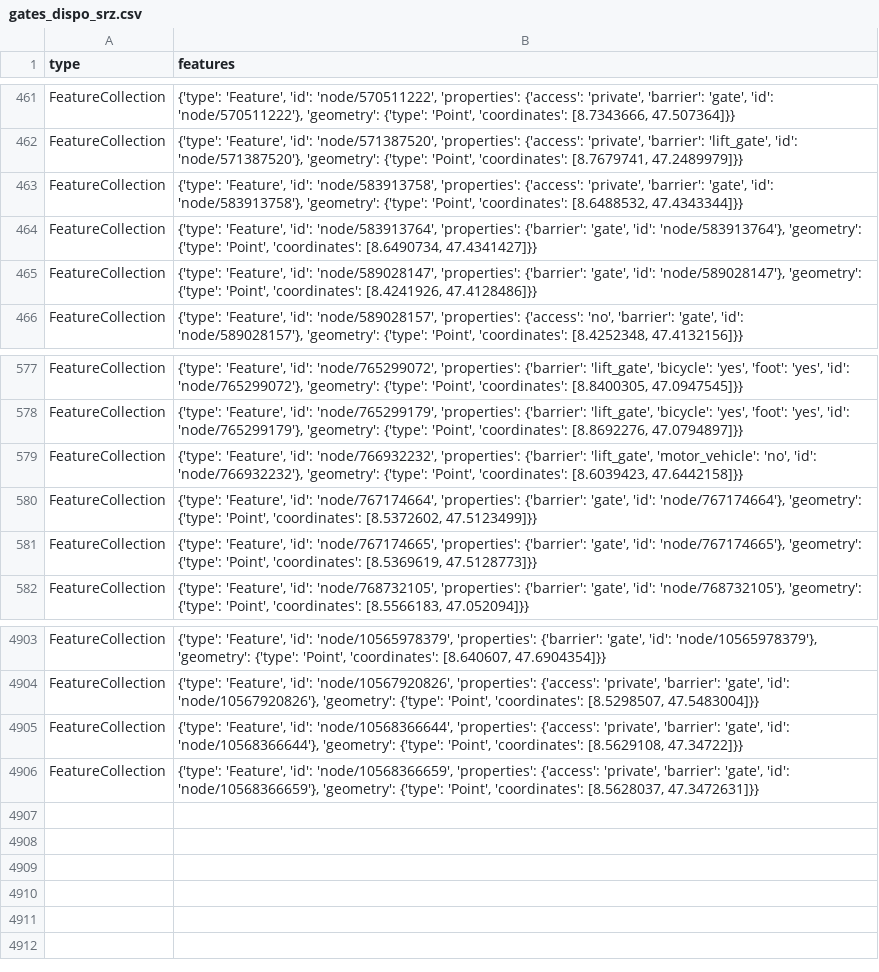
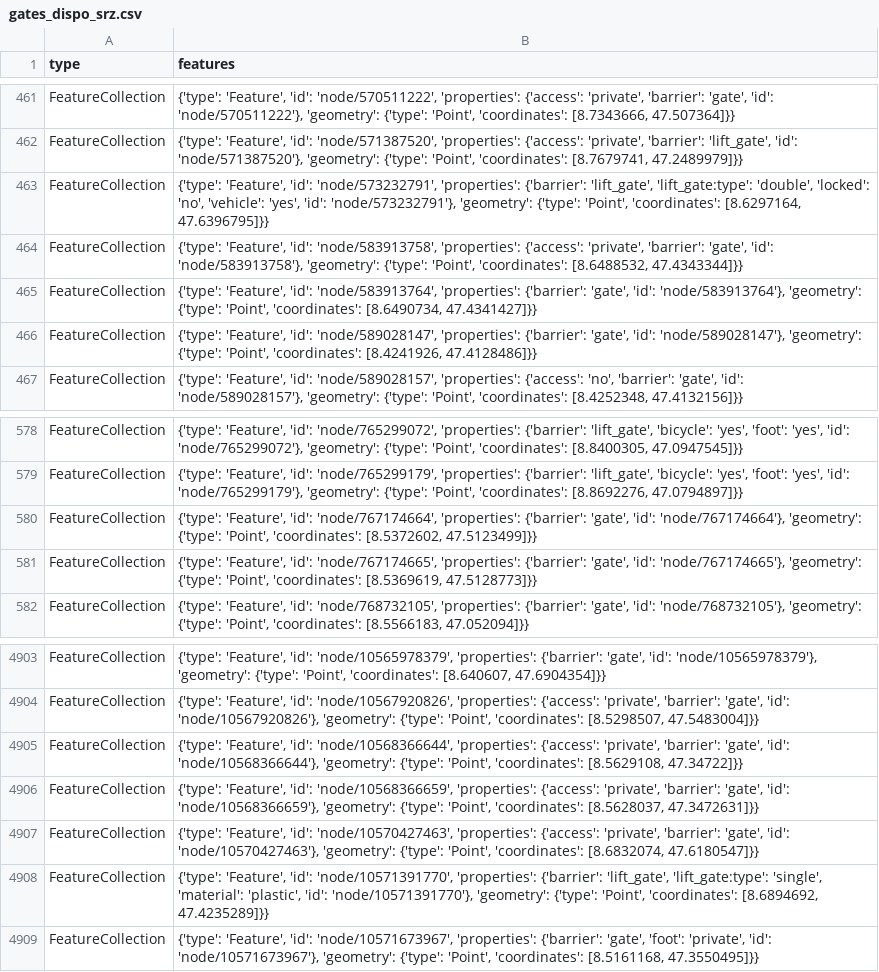
Before and after one commit to chnuessli/elz-data, a CSV file: data/csv/access/gates/gates_dispo_srz.csv, drawn as a sheet; only a part is shown, gaps mark what is left out.

```diff
--- a/data/csv/access/gates/gates_dispo_srz.csv
+++ b/data/csv/access/gates/gates_dispo_srz.csv
@@ -462,2 +462,3 @@ FeatureCollection,"{'type': 'Feature', 'id': 'node/570511222', 'properties': {'a
 FeatureCollection,"{'type': 'Feature', 'id': 'node/571387520', 'properties': {'access': 'private', 'barrier': 'lift_gate', 'id': 'node/571387520'}, 'geometry': {'type': 'Point', 'coordinates': [8.7679741, 47.2489979]}}"
+FeatureCollection,"{'type': 'Feature', 'id': 'node/573232791', 'properties': {'barrier': 'lift_gate', 'lift_gate:type': 'double', 'locked': 'no', 'vehicle': 'yes', 'id': 'node/573232791'}, 'geometry': {'type': 'Point', 'coordinates': [8.6297164, 47.6396795]}}"
 FeatureCollection,"{'type': 'Feature', 'id': 'node/583913758', 'properties': {'access': 'private', 'barrier': 'gate', 'id': 'node/583913758'}, 'geometry': {'type': 'Point', 'coordinates': [8.6488532, 47.4343344]}}"
@@ -578,3 +579,2 @@ FeatureCollection,"{'type': 'Feature', 'id': 'node/765299072', 'properties': {'b
 FeatureCollection,"{'type': 'Feature', 'id': 'node/765299179', 'properties': {'barrier': 'lift_gate', 'bicycle': 'yes', 'foot': 'yes', 'id': 'node/765299179'}, 'geometry': {'type': 'Point', 'coordinates': [8.8692276, 47.0794897]}}"
-FeatureCollection,"{'type': 'Feature', 'id': 'node/766932232', 'properties': {'barrier': 'lift_gate', 'motor_vehicle': 'no', 'id': 'node/766932232'}, 'geometry': {'type': 'Point', 'coordinates': [8.6039423, 47.6442158]}}"
 FeatureCollection,"{'type': 'Feature', 'id': 'node/767174664', 'properties': {'barrier': 'gate', 'id': 'node/767174664'}, 'geometry': {'type': 'Point', 'coordinates': [8.5372602, 47.5123499]}}"
@@ -4906 +4906,4 @@ FeatureCollection,"{'type': 'Feature', 'id': 'node/10568366644', 'properties': {
 FeatureCollection,"{'type': 'Feature', 'id': 'node/10568366659', 'properties': {'access': 'private', 'barrier': 'gate', 'id': 'node/10568366659'}, 'geometry': {'type': 'Point', 'coordinates': [8.5628037, 47.3472631]}}"
+FeatureCollection,"{'type': 'Feature', 'id': 'node/10570427463', 'properties': {'access': 'private', 'barrier': 'gate', 'id': 'node/10570427463'}, 'geometry': {'type': 'Point', 'coordinates': [8.6832074, 47.6180547]}}"
+FeatureCollection,"{'type': 'Feature', 'id': 'node/10571391770', 'properties': {'barrier': 'lift_gate', 'lift_gate:type': 'single', 'material': 'plastic', 'id': 'node/10571391770'}, 'geometry': {'type': 'Point', 'coordinates': [8.6894692, 47.4235289]}}"
+FeatureCollection,"{'type': 'Feature', 'id': 'node/10571673967', 'properties': {'barrier': 'gate', 'foot': 'private', 'id': 'node/10571673967'}, 'geometry': {'type': 'Point', 'coordinates': [8.5161168, 47.3550495]}}"
```
Also changed, not shown: data/csv/access/gates/gates_kt_zh.csv, data/csv/facilities/hospital/hospital_dispo_srz.csv, 10 other files.
